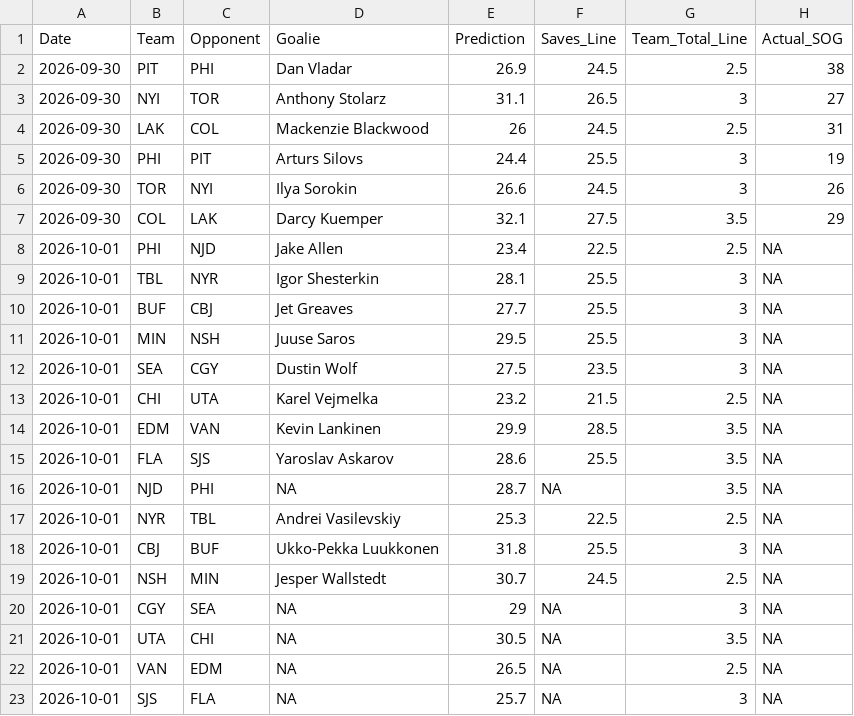
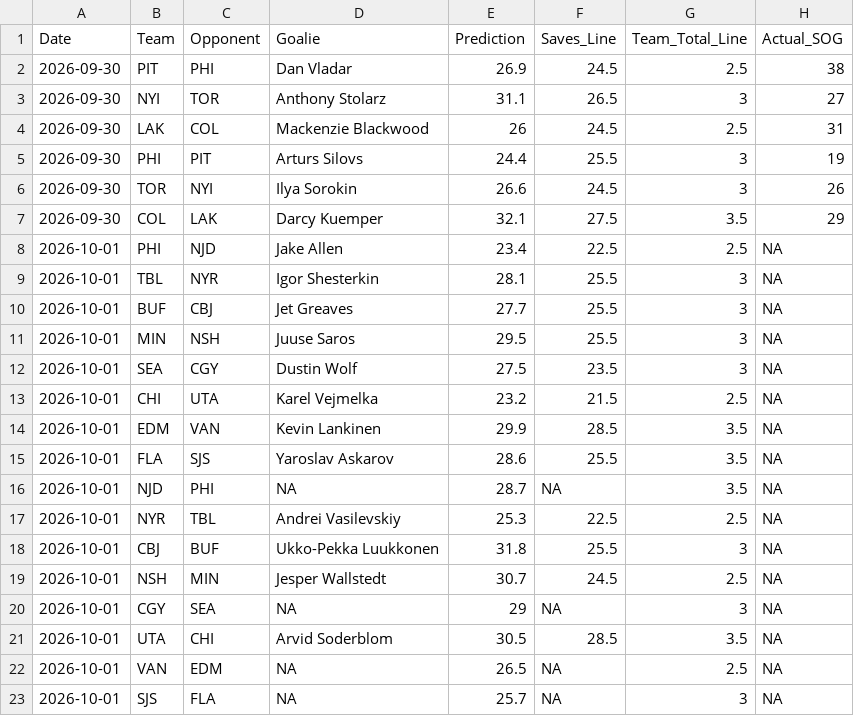
Before and after one commit to rysohn/nhl-sog-model, a CSV file: predictions_log.csv, drawn as a sheet.

```diff
--- a/predictions_log.csv
+++ b/predictions_log.csv
@@ -20,3 +20,3 @@ Date,Team,Opponent,Goalie,Prediction,Saves_Line,Team_Total_Line,Actual_SOG
 2026-10-01,CGY,SEA,NA,29,NA,3,NA
-2026-10-01,UTA,CHI,NA,30.5,NA,3.5,NA
+2026-10-01,UTA,CHI,Arvid Soderblom,30.5,28.5,3.5,NA
 2026-10-01,VAN,EDM,NA,26.5,NA,2.5,NA
```
Also changed, not shown: 2 other files.
